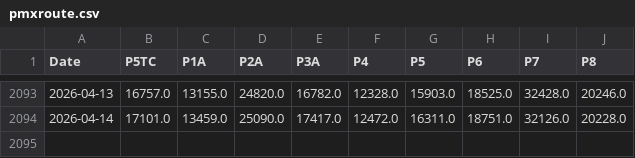
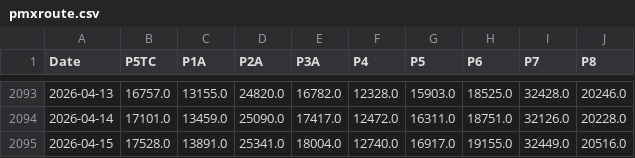
Before and after one commit to huanhuanbass/Freight, a CSV file: pmxroute.csv, drawn as a sheet; only a part is shown, gaps mark what is left out; the diff names each change by its address in the sheet, - before the commit and + after, or states it on an @@ line.

Commit message:
Add files via upload

```diff
--- a/pmxroute.csv
+++ b/pmxroute.csv
+row 2095: 2026-04-15 | 17528.0 | 13891.0 | 25341.0 | 18004.0 | 12740.0 | 16917.0 | 19155.0 | 32449.0 | 20516.0
```
